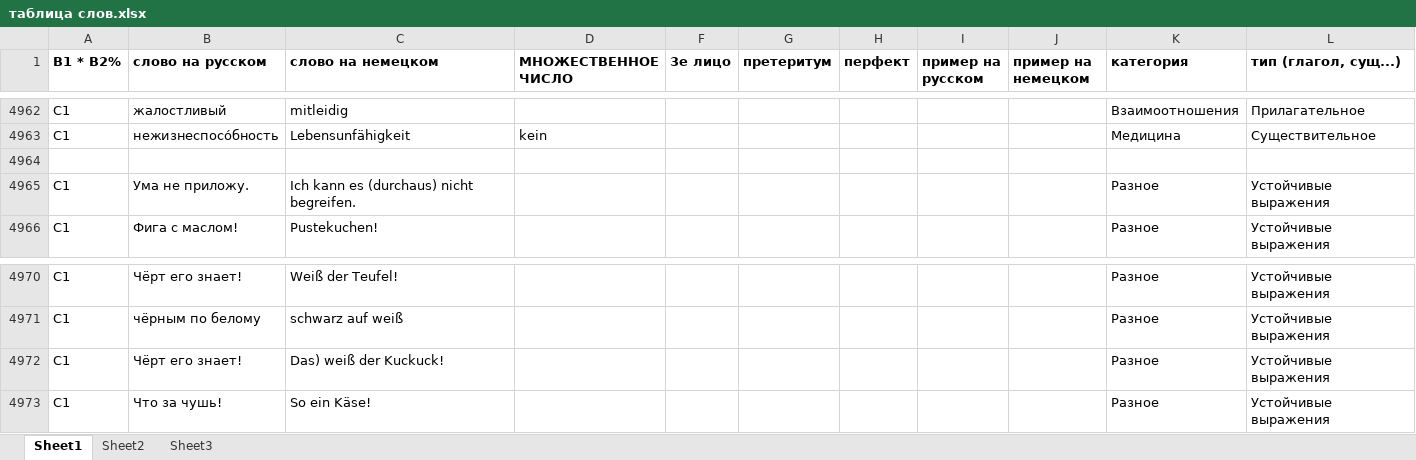
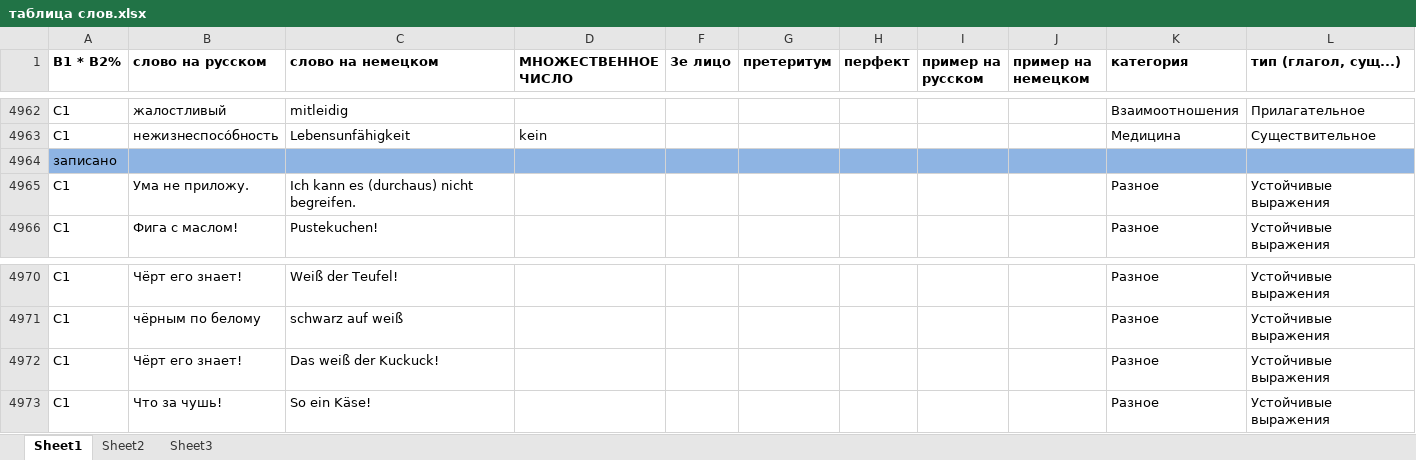
Before and after one commit to h-shvedko/cards_entry_file_xlsx, an Excel workbook: таблица слов.xlsx, sheet Sheet1, drawn as a sheet; only a part is shown, gaps mark what is left out; values as stored, in another font and other column widths than the file's, no borders; the diff covers the shown part only; the diff names each change by its address in the sheet, - before the commit and + after, or states it on an @@ line.

```diff
--- a/таблица слов.xlsx (sheet Sheet1)
+++ b/таблица слов.xlsx (sheet Sheet1)
-A4964 (В1 * B2%): (empty)
+A4964 (В1 * B2%): записано
-A4964:D4964 fill: none
+A4964:D4964 fill: #8EB4E3
-F4964:L4964 fill: none
+F4964:L4964 fill: #8EB4E3
-C4972 (слово на немецком): Das) weiß der Kuckuck!
+C4972 (слово на немецком): Das weiß der Kuckuck!
```
Also changed, not shown: 60 added rows, 62 removed rows, 1 edited cell and cell formats elsewhere in this sheet.
